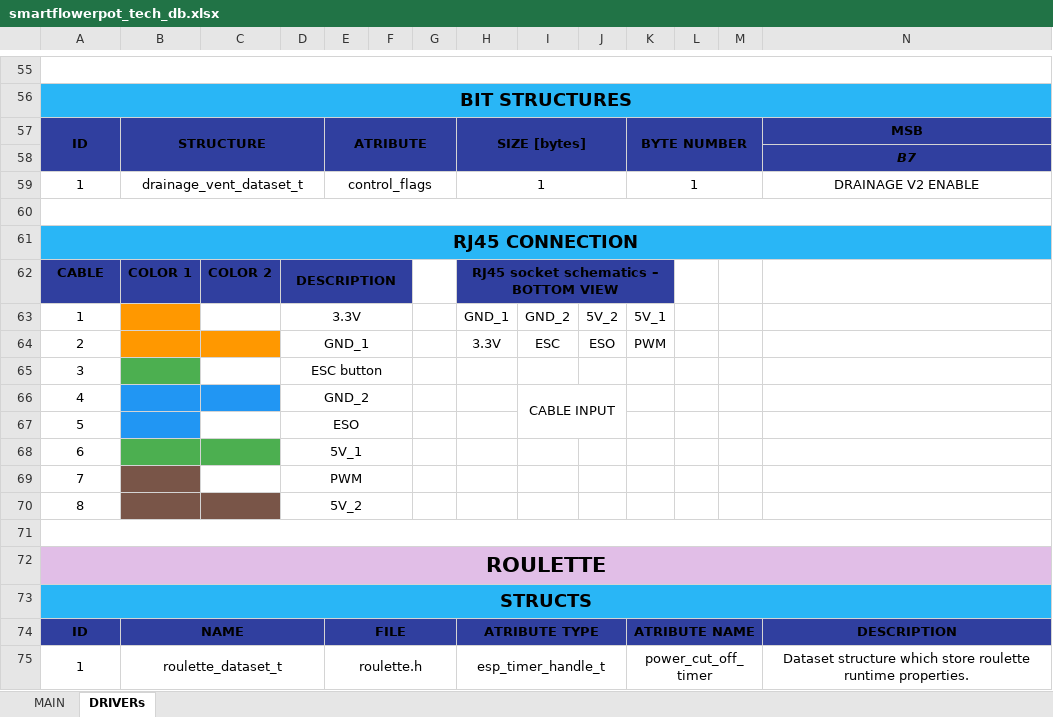
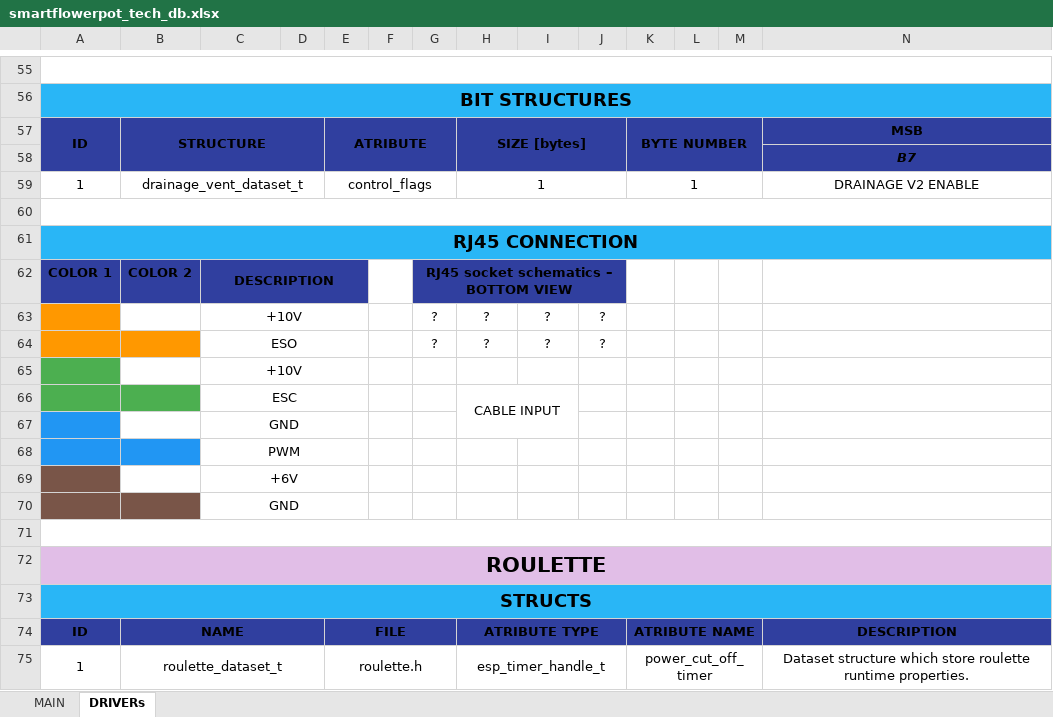
Before and after one commit to warezoid/smart_flowerpot, an Excel workbook: docs/smartflowerpot_tech_db.xlsx, sheet DRIVERs, drawn as a sheet; only a part is shown, gaps mark what is left out; values as stored, in another font and other column widths than the file's, no borders; removed rows and columns are numbered as before the commit, all else as after; rows hold the shown columns only; the diff names each change by its address in the sheet, - before the commit and + after, or states it on an @@ line.

```diff
--- a/docs/smartflowerpot_tech_db.xlsx (sheet DRIVERs)
+++ b/docs/smartflowerpot_tech_db.xlsx (sheet DRIVERs)
-row 62: CABLE | COLOR 1 | COLOR 2 | DESCRIPTION |  |  |  | RJ45 socket schematics – BOTTOM VIEW
-row 63: 1 |  |  | 3.3V |  |  |  | GND_1 | GND_2 | 5V_2 | 5V_1
-row 64: 2 |  |  | GND_1 |  |  |  | 3.3V | ESC | ESO | PWM
-row 65: 3 |  |  | ESC button
-row 66: 4 |  |  | GND_2 |  |  |  |  | CABLE INPUT
-row 67: 5 |  |  | ESO
-row 68: 6 |  |  | 5V_1
-row 69: 7 |  |  | PWM
-row 70: 8 |  |  | 5V_2
+row 62: COLOR 1 | COLOR 2 | DESCRIPTION |  |  |  | RJ45 socket schematics – BOTTOM VIEW
+row 63:  |  | +10V |  |  |  | ? | ? | ? | ?
+row 64:  |  | ESO |  |  |  | ? | ? | ? | ?
+row 65:  |  | +10V
+row 66:  |  | ESC |  |  |  |  | CABLE INPUT
+row 67:  |  | GND
+row 68:  |  | PWM
+row 69:  |  | +6V
+row 70:  |  | GND
```
Also changed, not shown: 4 other files.
